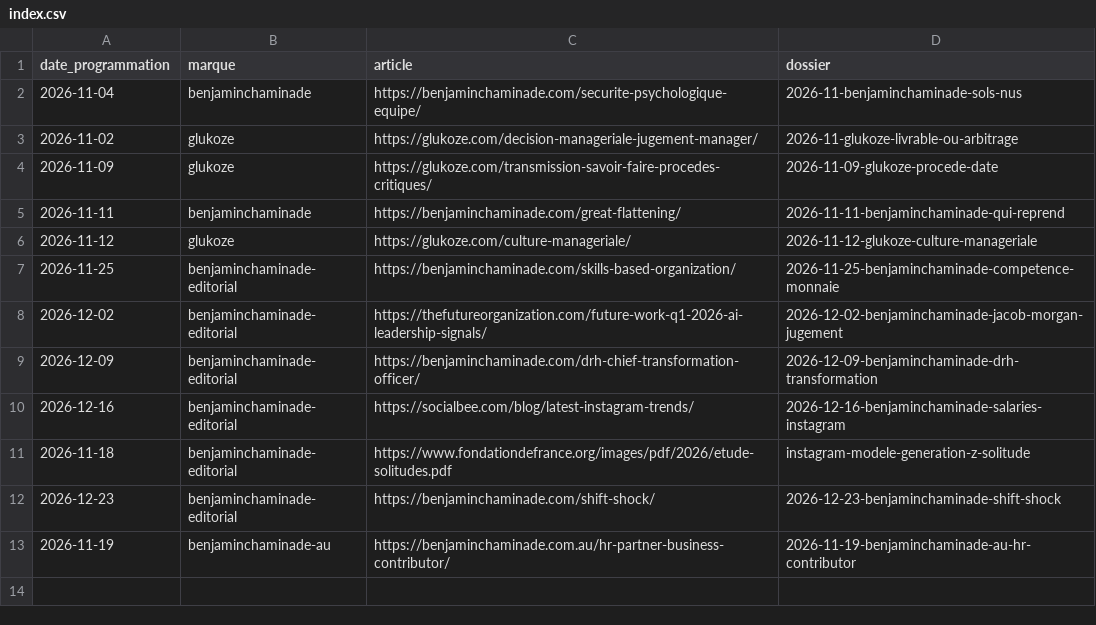
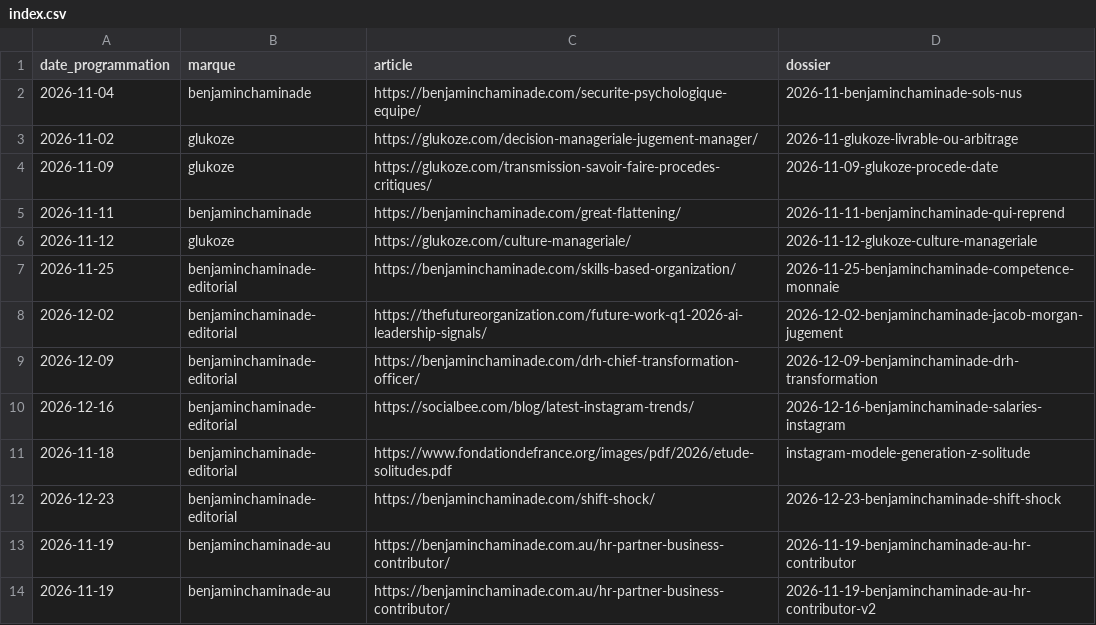
Before and after one commit to trendemic/carrousels, a CSV file: publies/index.csv, drawn as a sheet; the diff names each change by its address in the sheet, - before the commit and + after, or states it on an @@ line.

```diff
--- a/publies/index.csv
+++ b/publies/index.csv
+row 14: 2026-11-19 | benjaminchaminade-au | https://benjaminchaminade.com.au/hr-partner-business-contributor/ | 2026-11-19-benjaminchaminade-au-hr-contributor-v2
```
Also changed, not shown: 13 other files.
